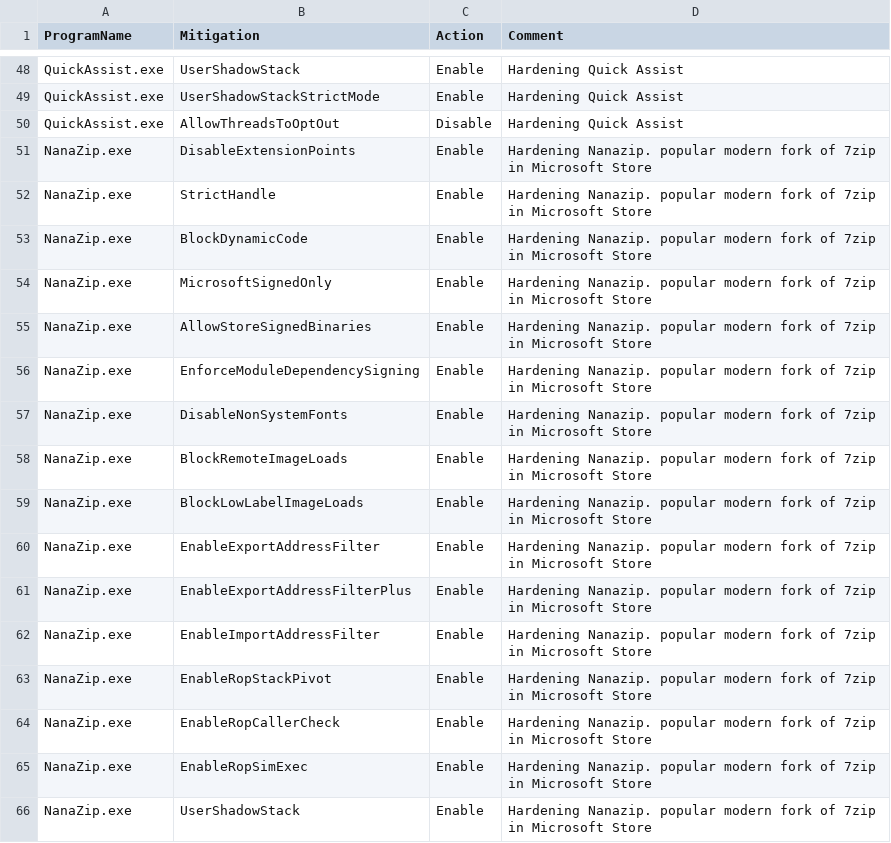
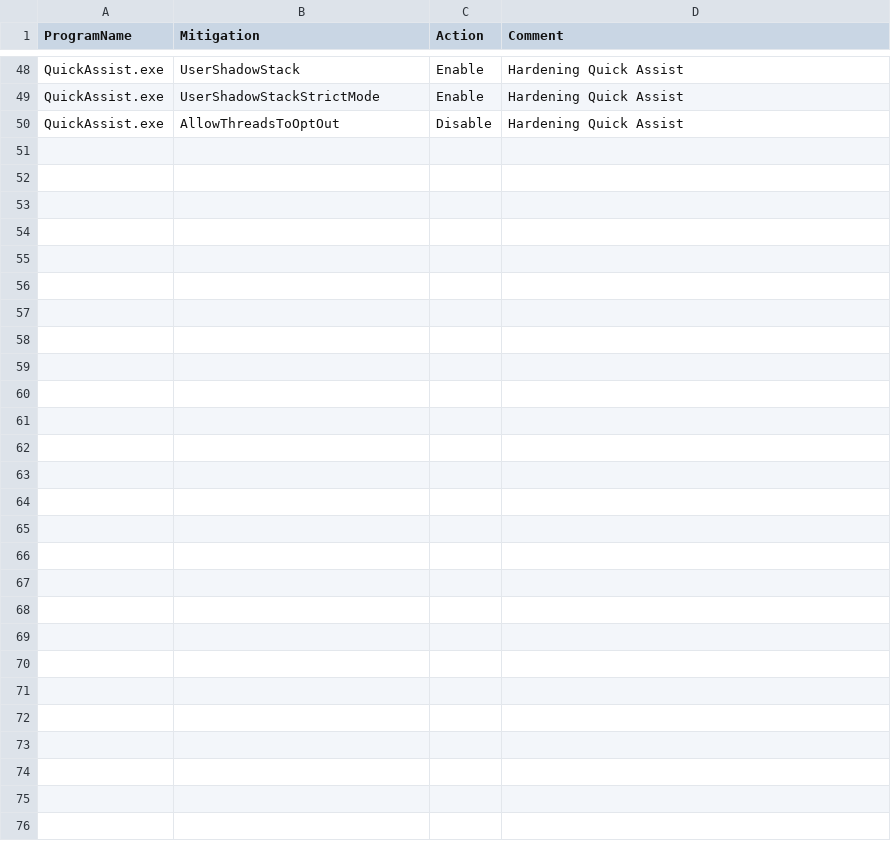
Before and after one commit to HotCakeX/Harden-Windows-Security, a CSV file: Payload/ProcessMitigations.csv, drawn as a sheet; only a part is shown, gaps mark what is left out; the diff names each change by its address in the sheet, - before the commit and + after, or states it on an @@ line.

Commit message:
Hardening script update v2023.6.29
Added Exploit Protection/Process Mitigations for various apps such as Microsoft Edge (All channels), Quick Assist and some system processes. More apps and processes will be added to the list once they are properly validated and confirmed to be fully compatible.

Added back the PrimaryPasswordSetting policy to Edge after confirming the bug related to it was fixed.

```diff
--- a/Payload/ProcessMitigations.csv
+++ b/Payload/ProcessMitigations.csv
-row 51: NanaZip.exe | DisableExtensionPoints | Enable | Hardening Nanazip. popular modern fork of 7zip in Microsoft Store
-row 52: NanaZip.exe | StrictHandle | Enable | Hardening Nanazip. popular modern fork of 7zip in Microsoft Store
-row 53: NanaZip.exe | BlockDynamicCode | Enable | Hardening Nanazip. popular modern fork of 7zip in Microsoft Store
-row 54: NanaZip.exe | MicrosoftSignedOnly | Enable | Hardening Nanazip. popular modern fork of 7zip in Microsoft Store
-row 55: NanaZip.exe | AllowStoreSignedBinaries | Enable | Hardening Nanazip. popular modern fork of 7zip in Microsoft Store
-row 56: NanaZip.exe | EnforceModuleDependencySigning | Enable | Hardening Nanazip. popular modern fork of 7zip in Microsoft Store
-row 57: NanaZip.exe | DisableNonSystemFonts | Enable | Hardening Nanazip. popular modern fork of 7zip in Microsoft Store
-row 58: NanaZip.exe | BlockRemoteImageLoads | Enable | Hardening Nanazip. popular modern fork of 7zip in Microsoft Store
-row 59: NanaZip.exe | BlockLowLabelImageLoads | Enable | Hardening Nanazip. popular modern fork of 7zip in Microsoft Store
-row 60: NanaZip.exe | EnableExportAddressFilter | Enable | Hardening Nanazip. popular modern fork of 7zip in Microsoft Store
-row 61: NanaZip.exe | EnableExportAddressFilterPlus | Enable | Hardening Nanazip. popular modern fork of 7zip in Microsoft Store
-row 62: NanaZip.exe | EnableImportAddressFilter | Enable | Hardening Nanazip. popular modern fork of 7zip in Microsoft Store
-row 63: NanaZip.exe | EnableRopStackPivot | Enable | Hardening Nanazip. popular modern fork of 7zip in Microsoft Store
-row 64: NanaZip.exe | EnableRopCallerCheck | Enable | Hardening Nanazip. popular modern fork of 7zip in Microsoft Store
-row 65: NanaZip.exe | EnableRopSimExec | Enable | Hardening Nanazip. popular modern fork of 7zip in Microsoft Store
-row 66: NanaZip.exe | UserShadowStack | Enable | Hardening Nanazip. popular modern fork of 7zip in Microsoft Store
```
Also changed, not shown: Payload/Registry.csv, 3 other files.
